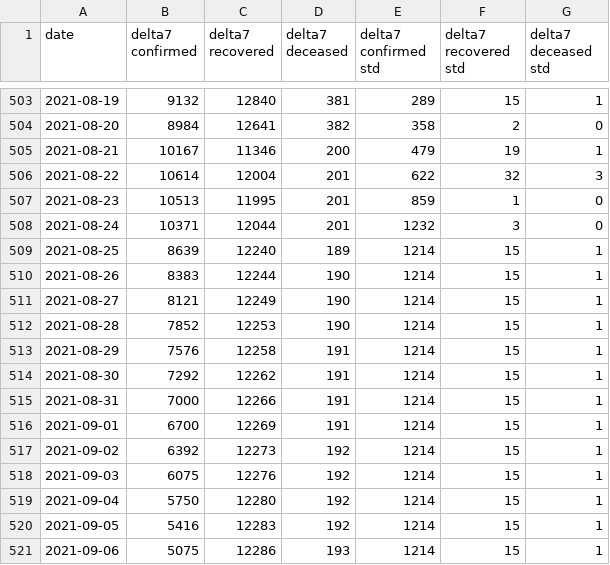
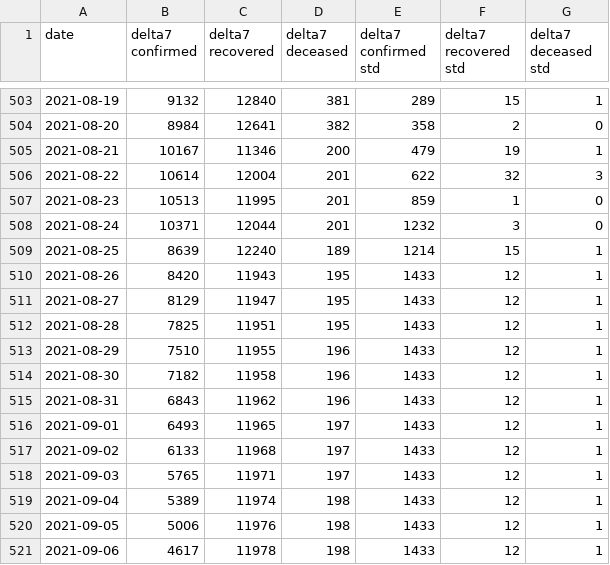
Before and after one commit to ashish0911/covid_data, a CSV file: AutoODE7_14_pred_new.csv, drawn as a sheet; only a part is shown, gaps mark what is left out; the diff covers the shown part only.

```diff
--- a/AutoODE7_14_pred_new.csv
+++ b/AutoODE7_14_pred_new.csv
@@ -509,13 +509,13 @@ date,delta7 confirmed,delta7 recovered,delta7 deceased,delta7 confirmed std,delt
 2021-08-25,8639,12240,189,1214,15,1
-2021-08-26,8383,12244,190,1214,15,1
-2021-08-27,8121,12249,190,1214,15,1
-2021-08-28,7852,12253,190,1214,15,1
-2021-08-29,7576,12258,191,1214,15,1
-2021-08-30,7292,12262,191,1214,15,1
-2021-08-31,7000,12266,191,1214,15,1
-2021-09-01,6700,12269,191,1214,15,1
-2021-09-02,6392,12273,192,1214,15,1
-2021-09-03,6075,12276,192,1214,15,1
-2021-09-04,5750,12280,192,1214,15,1
-2021-09-05,5416,12283,192,1214,15,1
-2021-09-06,5075,12286,193,1214,15,1
+2021-08-26,8420,11943,195,1433,12,1
+2021-08-27,8129,11947,195,1433,12,1
+2021-08-28,7825,11951,195,1433,12,1
+2021-08-29,7510,11955,196,1433,12,1
+2021-08-30,7182,11958,196,1433,12,1
+2021-08-31,6843,11962,196,1433,12,1
+2021-09-01,6493,11965,197,1433,12,1
+2021-09-02,6133,11968,197,1433,12,1
+2021-09-03,5765,11971,197,1433,12,1
+2021-09-04,5389,11974,198,1433,12,1
+2021-09-05,5006,11976,198,1433,12,1
+2021-09-06,4617,11978,198,1433,12,1
```
Also changed, not shown: 1 added row and 5 edited cells elsewhere in this file, AutoODE7_21_pred_new.csv, AutoODE7_7_pred_new.csv, 3 other files.
